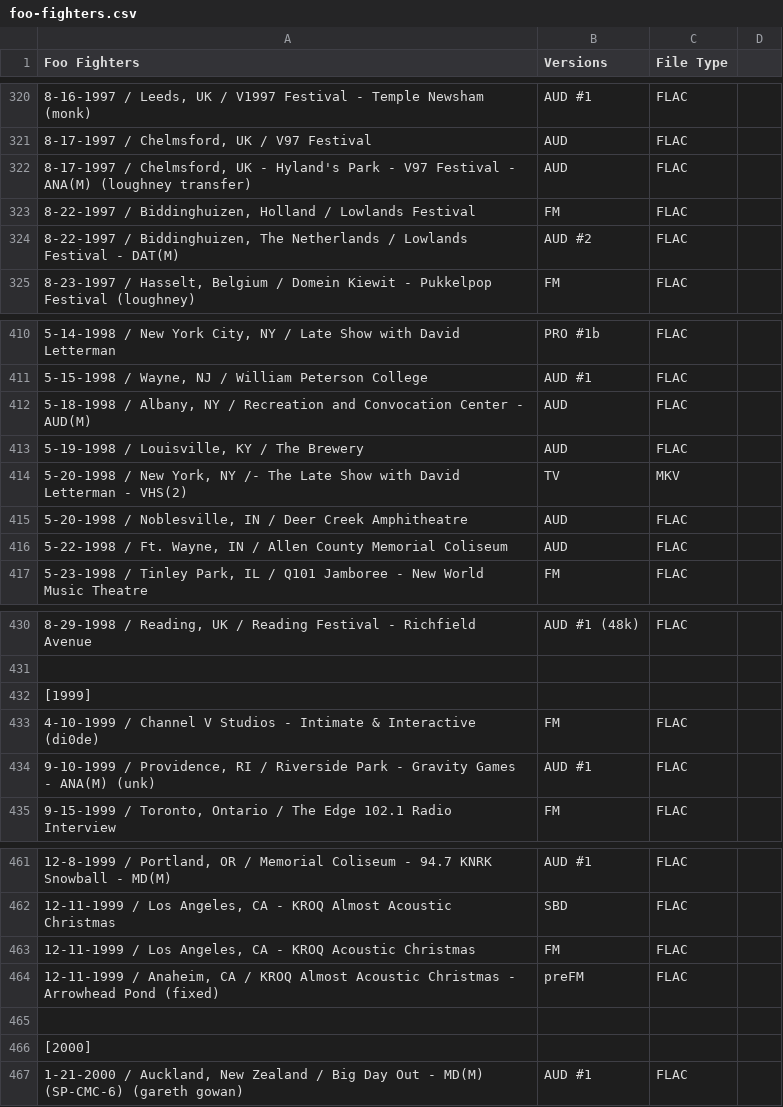
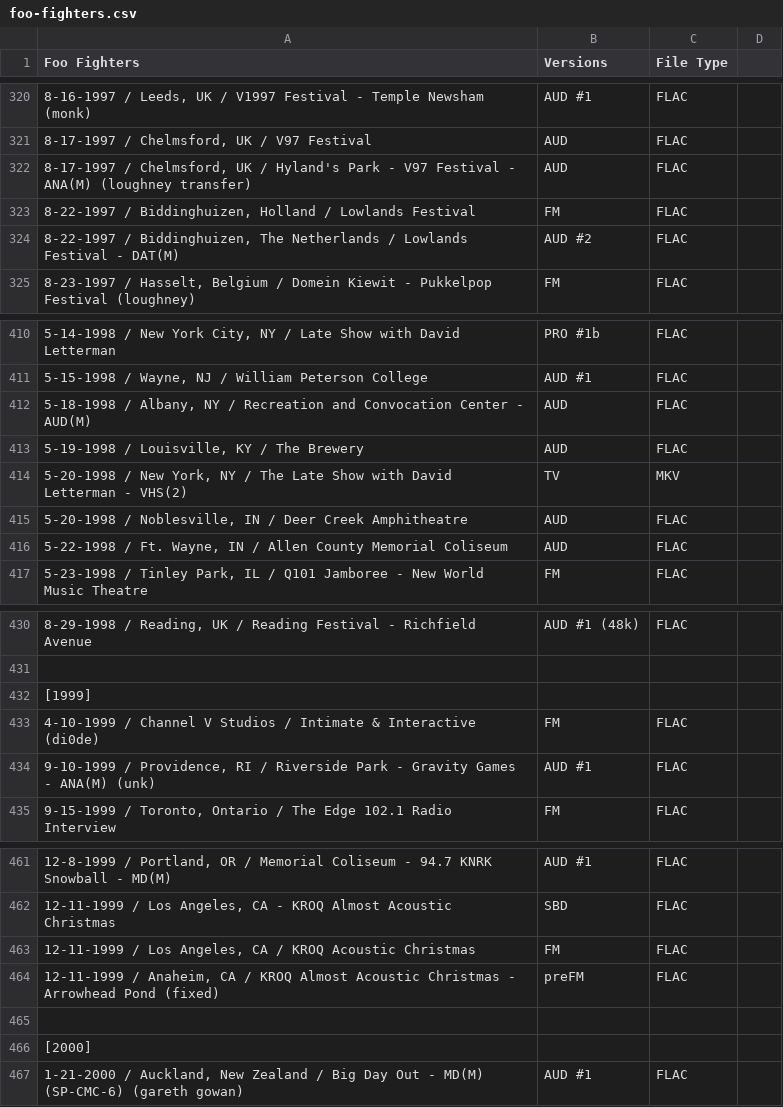
Before and after one commit to dudethatsclassic/shynomi-archive, a CSV file: artists/foo-fighters.csv, drawn as a sheet; only a part is shown, gaps mark what is left out; the diff names each change by its address in the sheet, - before the commit and + after, or states it on an @@ line.

Commit message:
Auto-export CSV: FOO FIGHTERS

```diff
--- a/artists/foo-fighters.csv
+++ b/artists/foo-fighters.csv
-A322 (Foo Fighters): …Chelmsford, UK - Hyland's Park…
+A322 (Foo Fighters): …Chelmsford, UK / Hyland's Park…
-A414 (Foo Fighters): …York, NY /- The Late…
+A414 (Foo Fighters): …York, NY / The Late…
-A433 (Foo Fighters): …V Studios - Intimate &…
+A433 (Foo Fighters): …V Studios / Intimate &…
-A463 (Foo Fighters): …Angeles, CA - KROQ Acoustic…
+A463 (Foo Fighters): …Angeles, CA / KROQ Acoustic…
```
